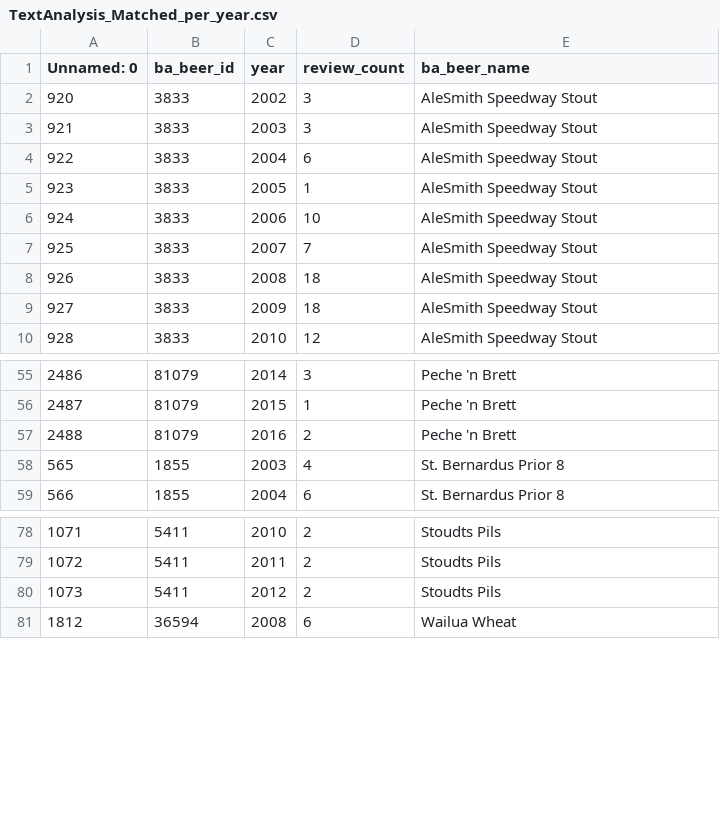
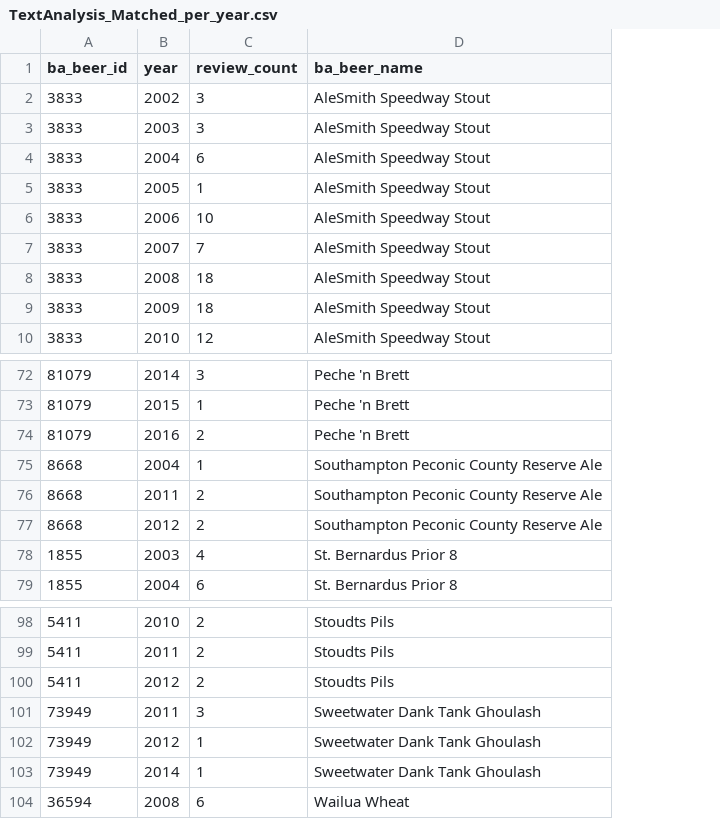
Before and after one commit to epfl-ada/ada-2024-project-pada-wan, a CSV file: TextAnalysis_Matched_per_year.csv, drawn as a sheet; only a part is shown, gaps mark what is left out; removed rows and columns are numbered as before the commit, all else as after; the diff covers the shown part only; the diff names each change by its address in the sheet, - before the commit and + after, or states it on an @@ line.

```diff
--- a/TextAnalysis_Matched_per_year.csv
+++ b/TextAnalysis_Matched_per_year.csv
-column A (Unnamed: 0), rows 2-10: 920 | 921 | 922 | 923 | 924 | 925 | 926 | 927 | 928; rows 55-59: 2486 | 2487 | 2488 | 565 | 566; rows 78-81: 1071 | 1072 | 1073 | 1812
+row 75: 8668 | 2004 | 1 | Southampton Peconic County Reserve Ale
+row 76: 8668 | 2011 | 2 | Southampton Peconic County Reserve Ale
+row 77: 8668 | 2012 | 2 | Southampton Peconic County Reserve Ale
+row 101: 73949 | 2011 | 3 | Sweetwater Dank Tank Ghoulash
+row 102: 73949 | 2012 | 1 | Sweetwater Dank Tank Ghoulash
+row 103: 73949 | 2014 | 1 | Sweetwater Dank Tank Ghoulash
```
Also changed, not shown: 17 added rows elsewhere in this file, 4 other files.
